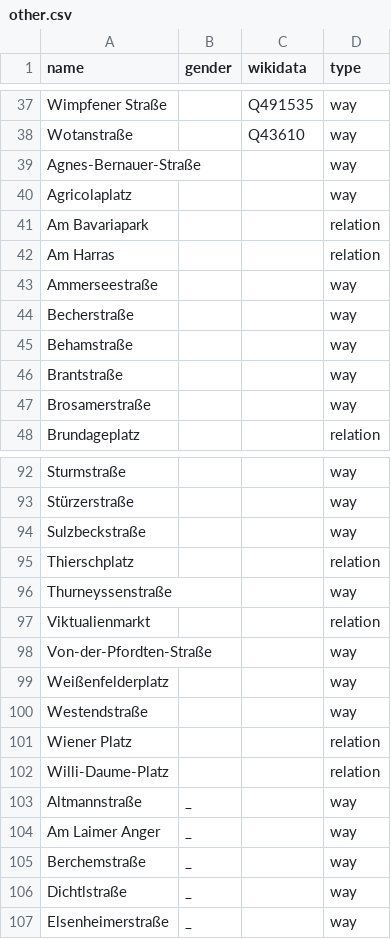
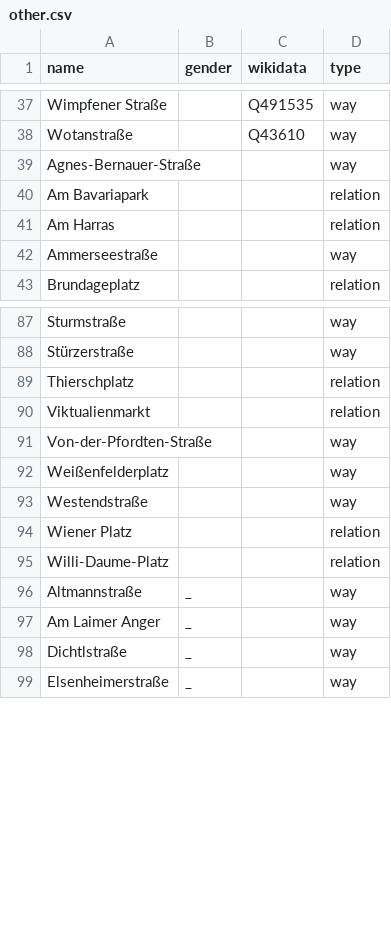
Before and after one commit to EqualStreetNames/equalstreetnames-munich, a CSV file: data/other.csv, drawn as a sheet; only a part is shown, gaps mark what is left out.

```diff
--- a/data/other.csv
+++ b/data/other.csv
@@ -39,3 +39,2 @@ Wotanstraße,,Q43610,way
 Agnes-Bernauer-Straße,,,way
-Agricolaplatz,,,way
 "Am Bavariapark",,,relation
@@ -43,6 +42,2 @@ Agricolaplatz,,,way
 Ammerseestraße,,,way
-Becherstraße,,,way
-Behamstraße,,,way
-Brantstraße,,,way
-Brosamerstraße,,,way
 Brundageplatz,,,relation
@@ -93,5 +88,3 @@ Sturmstraße,,,way
 Stürzerstraße,,,way
-Sulzbeckstraße,,,way
 Thierschplatz,,,relation
-Thurneyssenstraße,,,way
 Viktualienmarkt,,,relation
@@ -104,3 +97,2 @@ Altmannstraße,_,,way
 "Am Laimer Anger",_,,way
-Berchemstraße,_,,way
 Dichtlstraße,_,,way
```
Also changed, not shown: data/gender.csv, 3 other files.
